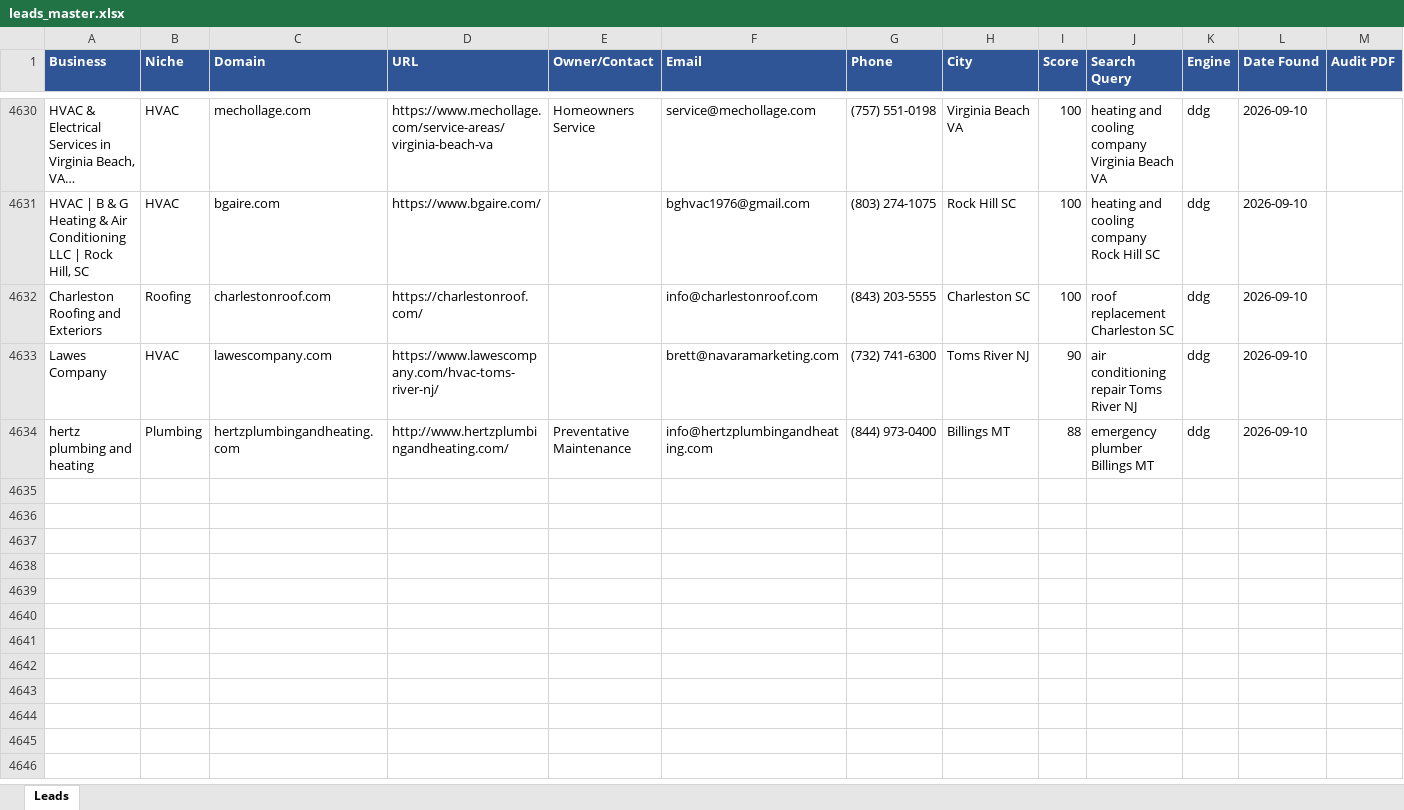
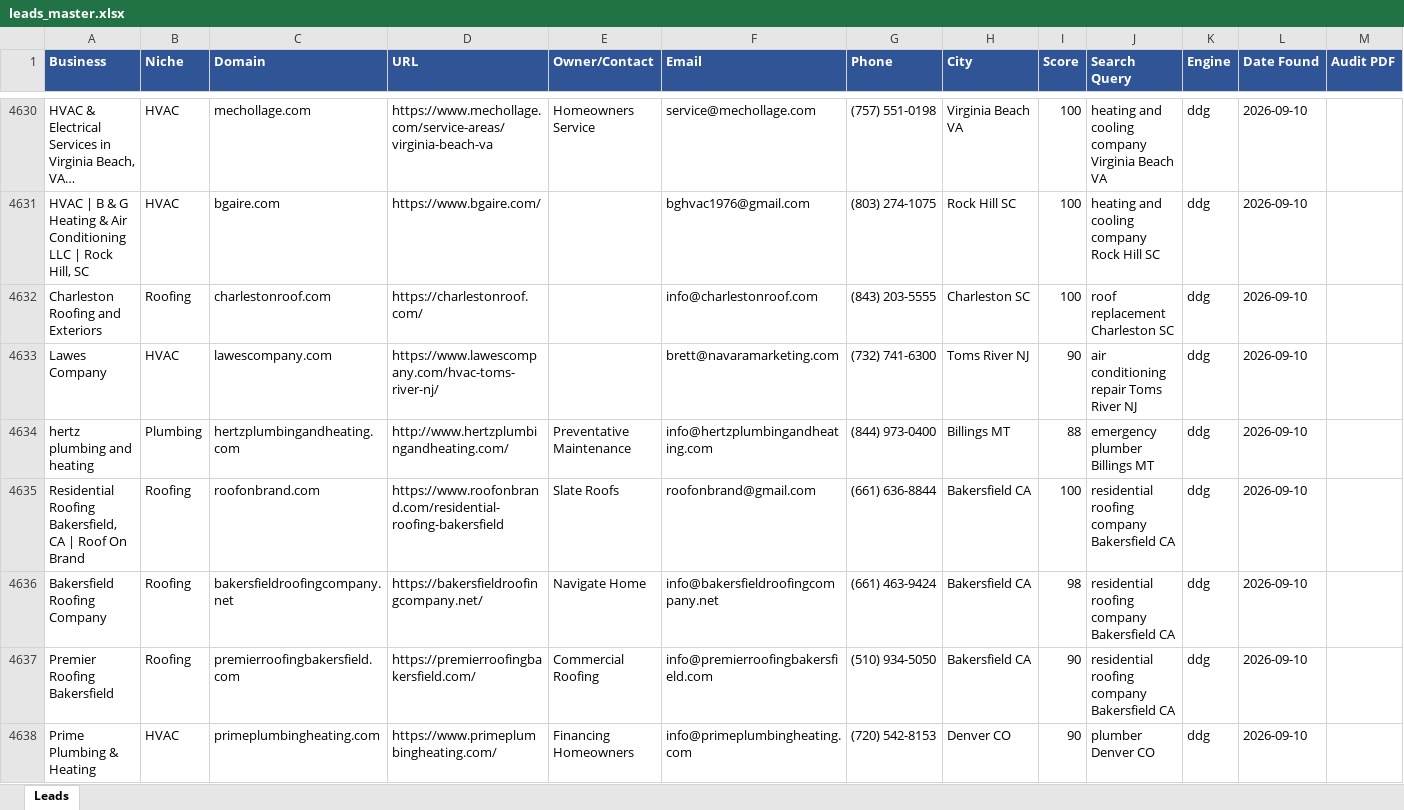
Before and after one commit to calvinbrink-create/Lead-Generation-, an Excel workbook: output/leads_master.xlsx, sheet Leads, drawn as a sheet; only a part is shown, gaps mark what is left out; long unchanged cells end in …; values as stored, in another font and other column widths than the file's, no borders; rows hold the shown columns only; the diff names each change by its address in the sheet, - before the commit and + after, or states it on an @@ line.

Commit message:
Leads: 2026-09-10 19:11 UTC (cycle 7)

```diff
--- a/output/leads_master.xlsx (sheet Leads)
+++ b/output/leads_master.xlsx (sheet Leads)
+row 4635: Residential Roofing Bakersfield, CA | Roof On Brand | Roofing | roofonbrand.com | https://www.roofonbrand.com/residential-roofing-bakersfield | Slate Roofs | roofonbrand@gmail.com | (661) 636-8844 | Bakersfield CA | 100 | residential roofing company Bakersfield CA | ddg | 2026-09-10
+row 4636: Bakersfield Roofing Company | Roofing | bakersfieldroofingcompany.net | https://bakersfieldroofingcompany.net/ | Navigate Home | info@bakersfieldroofingcompany.net | (661) 463-9424 | Bakersfield CA | 98 | residential roofing company Bakersfield CA | ddg | 2026-09-10
+row 4637: Premier Roofing Bakersfield | Roofing | premierroofingbakersfield.com | https://premierroofingbakersfield.com/ | Commercial Roofing | info@premierroofingbakersfield.com | (510) 934-5050 | Bakersfield CA | 90 | residential roofing company Bakersfield CA | ddg | 2026-09-10
+row 4638: Prime Plumbing & Heating | HVAC | primeplumbingheating.com | https://www.primeplumbingheating.com/ | Financing Homeowners | info@primeplumbingheating.com | (720) 542-8153 | Denver CO | 90 | plumber Denver CO | ddg | 2026-09-10
```
Also changed, not shown: output/leads_2026-09-10.xlsx, 1 other file.
